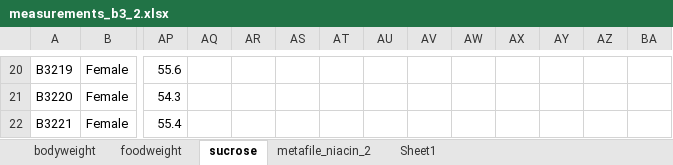
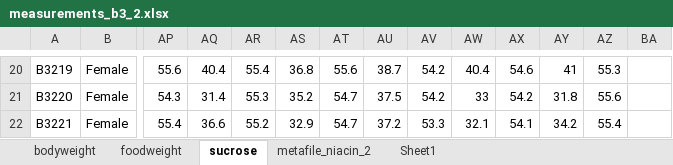
Before and after one commit to marijevisser/niacin, an Excel workbook: data/measurements_b3_2.xlsx, sheet sucrose, drawn as a sheet; only a part is shown, gaps mark what is left out; values as stored, in another font and other column widths than the file's, no borders; the diff covers the shown part only; the diff names each change by its address in the sheet, - before the commit and + after, or states it on an @@ line.

```diff
--- a/data/measurements_b3_2.xlsx (sheet sucrose)
+++ b/data/measurements_b3_2.xlsx (sheet sucrose)
-AQ20: (empty)
+AQ20: 40.4
-AR20: (empty)
+AR20: 55.4
-AS20: (empty)
+AS20: 36.8
-AT20: (empty)
+AT20: 55.6
-AU20: (empty)
+AU20: 38.7
-AV20:AV21: (empty)
+AV20:AV21: 54.2
-AW20: (empty)
+AW20: 40.4
-AX20: (empty)
+AX20: 54.6
-AY20: (empty)
+AY20: 41
-AZ20: (empty)
+AZ20: 55.3
-AQ21: (empty)
+AQ21: 31.4
-AR21: (empty)
+AR21: 55.3
-AS21: (empty)
+AS21: 35.2
-AT21:AT22: (empty)
+AT21:AT22: 54.7
-AU21: (empty)
+AU21: 37.5
-AW21: (empty)
+AW21: 33
-AX21: (empty)
+AX21: 54.2
-AY21: (empty)
+AY21: 31.8
-AZ21: (empty)
+AZ21: 55.6
-AQ22: (empty)
+AQ22: 36.6
-AR22: (empty)
+AR22: 55.2
-AS22: (empty)
+AS22: 32.9
-AU22: (empty)
+AU22: 37.2
-AV22: (empty)
+AV22: 53.3
-AW22: (empty)
+AW22: 32.1
-AX22: (empty)
+AX22: 54.1
-AY22: (empty)
+AY22: 34.2
-AZ22: (empty)
+AZ22: 55.4
```
Also changed, not shown: 220 edited cells elsewhere in this sheet, sheet metafile_niacin_2, sheet foodweight, sheet bodyweight, 11 other files.
